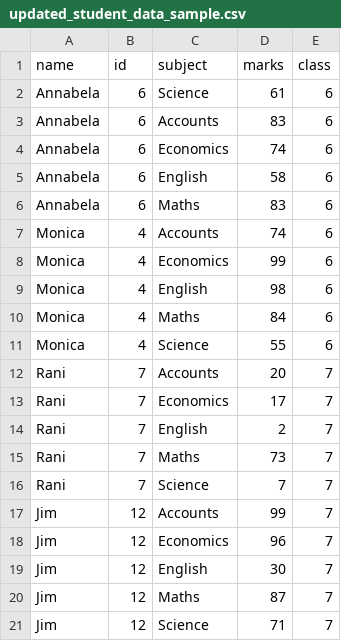
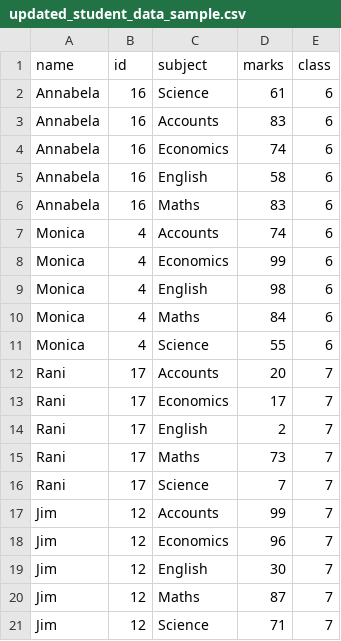
Before and after one commit to uditmishra03/ScalerPractice, a CSV file: findTheTopper/updated_student_data_sample.csv, drawn as a sheet.

Commit message:
Adding solution to Find the Topper problem statement

```diff
--- a/findTheTopper/updated_student_data_sample.csv
+++ b/findTheTopper/updated_student_data_sample.csv
@@ -1,7 +1,7 @@
 name,id,subject,marks,class
-Annabela,6,Science,61,6
-Annabela,6,Accounts,83,6
-Annabela,6,Economics,74,6
-Annabela,6,English,58,6
-Annabela,6,Maths,83,6
+Annabela,16,Science,61,6
+Annabela,16,Accounts,83,6
+Annabela,16,Economics,74,6
+Annabela,16,English,58,6
+Annabela,16,Maths,83,6
 Monica,4,Accounts,74,6
@@ -11,7 +11,7 @@ Monica,4,Maths,84,6
 Monica,4,Science,55,6
-Rani,7,Accounts,20,7
-Rani,7,Economics,17,7
-Rani,7,English,2,7
-Rani,7,Maths,73,7
-Rani,7,Science,7,7
+Rani,17,Accounts,20,7
+Rani,17,Economics,17,7
+Rani,17,English,2,7
+Rani,17,Maths,73,7
+Rani,17,Science,7,7
 Jim,12,Accounts,99,7
```
Also changed, not shown: 1 other file.
